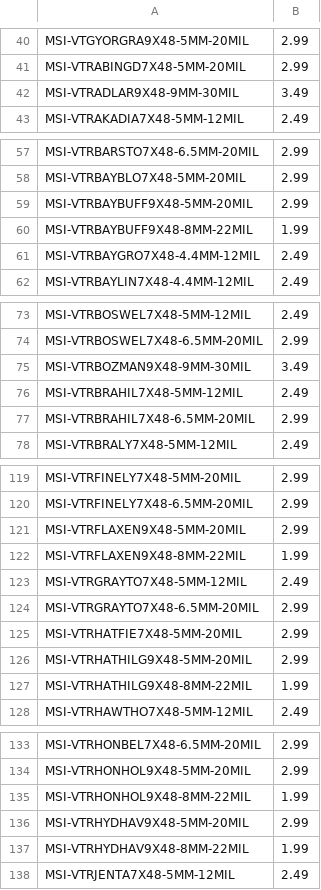
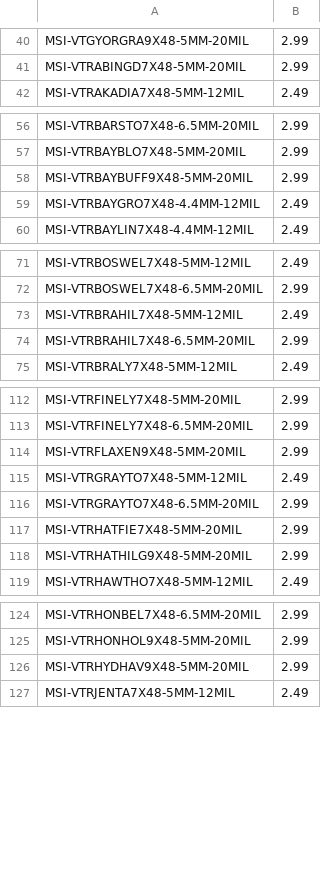
Before and after one commit to Monkeyboy26/flooring-platform, a TSV file: backend/data/msi-hd-lvp-prices.tsv, drawn as a sheet; only a part is shown, gaps mark what is left out; the diff covers the shown part only.

```diff
--- a/backend/data/msi-hd-lvp-prices.tsv
+++ b/backend/data/msi-hd-lvp-prices.tsv
@@ -41,3 +41,2 @@ MSI-VTGYORGRA9X48-5MM-20MIL	2.99
 MSI-VTRABINGD7X48-5MM-20MIL	2.99
-MSI-VTRADLAR9X48-9MM-30MIL	3.49
 MSI-VTRAKADIA7X48-5MM-12MIL	2.49
@@ -59,3 +58,2 @@ MSI-VTRBAYBLO7X48-5MM-20MIL	2.99
 MSI-VTRBAYBUFF9X48-5MM-20MIL	2.99
-MSI-VTRBAYBUFF9X48-8MM-22MIL	1.99
 MSI-VTRBAYGRO7X48-4.4MM-12MIL	2.49
@@ -74,3 +72,2 @@ MSI-VTRBOSWEL7X48-5MM-12MIL	2.49
 MSI-VTRBOSWEL7X48-6.5MM-20MIL	2.99
-MSI-VTRBOZMAN9X48-9MM-30MIL	3.49
 MSI-VTRBRAHIL7X48-5MM-12MIL	2.49
@@ -121,3 +114,2 @@ MSI-VTRFINELY7X48-6.5MM-20MIL	2.99
 MSI-VTRFLAXEN9X48-5MM-20MIL	2.99
-MSI-VTRFLAXEN9X48-8MM-22MIL	1.99
 MSI-VTRGRAYTO7X48-5MM-12MIL	2.49
@@ -126,3 +118,2 @@ MSI-VTRHATFIE7X48-5MM-20MIL	2.99
 MSI-VTRHATHILG9X48-5MM-20MIL	2.99
-MSI-VTRHATHILG9X48-8MM-22MIL	1.99
 MSI-VTRHAWTHO7X48-5MM-12MIL	2.49
@@ -134,5 +125,3 @@ MSI-VTRHONBEL7X48-6.5MM-20MIL	2.99
 MSI-VTRHONHOL9X48-5MM-20MIL	2.99
-MSI-VTRHONHOL9X48-8MM-22MIL	1.99
 MSI-VTRHYDHAV9X48-5MM-20MIL	2.99
-MSI-VTRHYDHAV9X48-8MM-22MIL	1.99
 MSI-VTRJENTA7X48-5MM-12MIL	2.49
```
Also changed, not shown: 22 removed rows elsewhere in this file.
